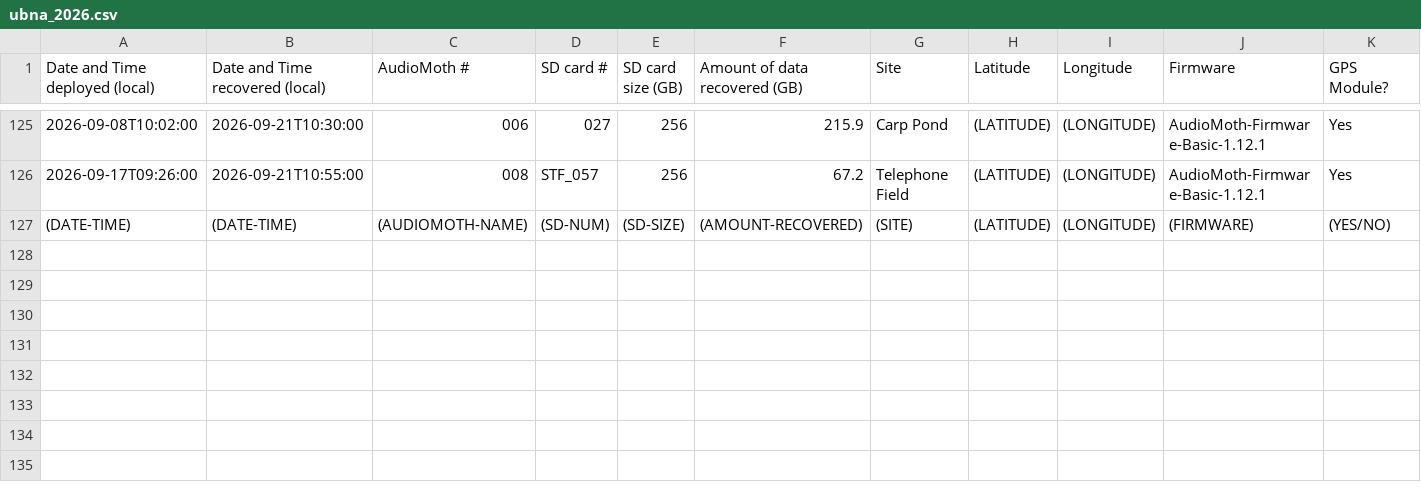
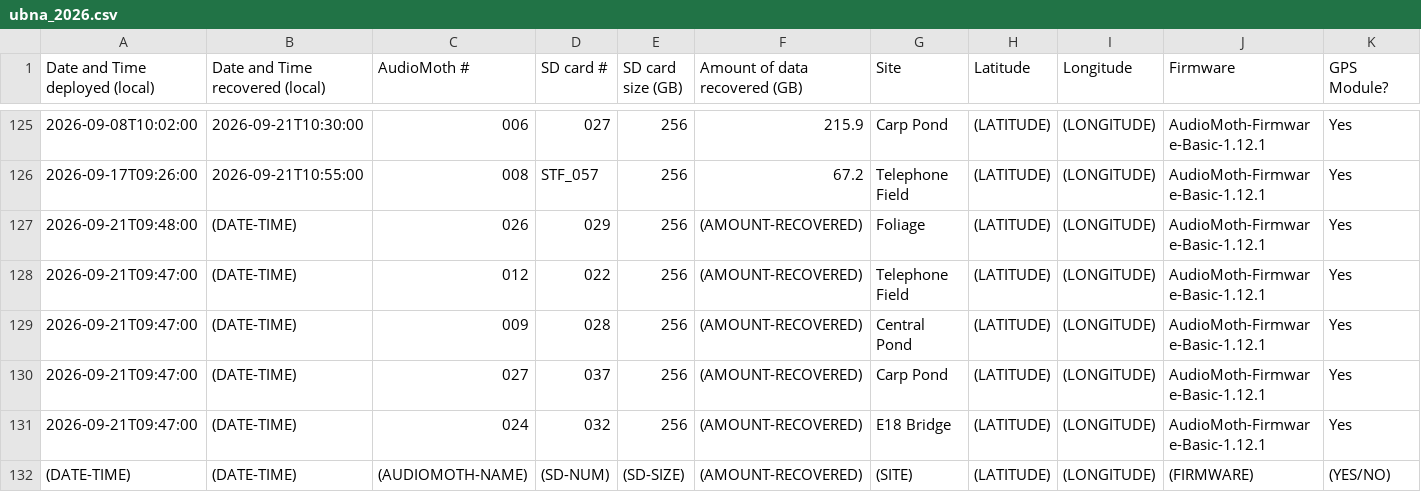
Before and after one commit to uw-echospace/ubna-field, a CSV file: field_records/ubna_2026.csv, drawn as a sheet; only a part is shown, gaps mark what is left out; rows hold the shown columns only; the diff names each change by its address in the sheet, - before the commit and + after, or states it on an @@ line.

```diff
--- a/field_records/ubna_2026.csv
+++ b/field_records/ubna_2026.csv
+row 127: 2026-09-21T09:48:00 | (DATE-TIME) | 026 | 029 | 256 | (AMOUNT-RECOVERED) | Foliage | (LATITUDE) | (LONGITUDE) | AudioMoth-Firmware-Basic-1.12.1 | Yes
+row 128: 2026-09-21T09:47:00 | (DATE-TIME) | 012 | 022 | 256 | (AMOUNT-RECOVERED) | Telephone Field | (LATITUDE) | (LONGITUDE) | AudioMoth-Firmware-Basic-1.12.1 | Yes
+row 129: 2026-09-21T09:47:00 | (DATE-TIME) | 009 | 028 | 256 | (AMOUNT-RECOVERED) | Central Pond | (LATITUDE) | (LONGITUDE) | AudioMoth-Firmware-Basic-1.12.1 | Yes
+row 130: 2026-09-21T09:47:00 | (DATE-TIME) | 027 | 037 | 256 | (AMOUNT-RECOVERED) | Carp Pond | (LATITUDE) | (LONGITUDE) | AudioMoth-Firmware-Basic-1.12.1 | Yes
+row 131: 2026-09-21T09:47:00 | (DATE-TIME) | 024 | 032 | 256 | (AMOUNT-RECOVERED) | E18 Bridge | (LATITUDE) | (LONGITUDE) | AudioMoth-Firmware-Basic-1.12.1 | Yes
```
